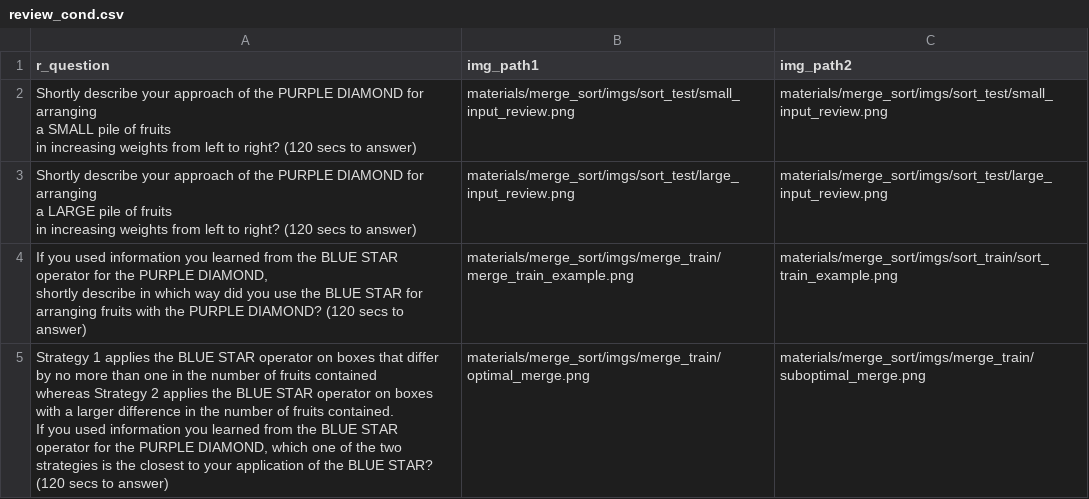
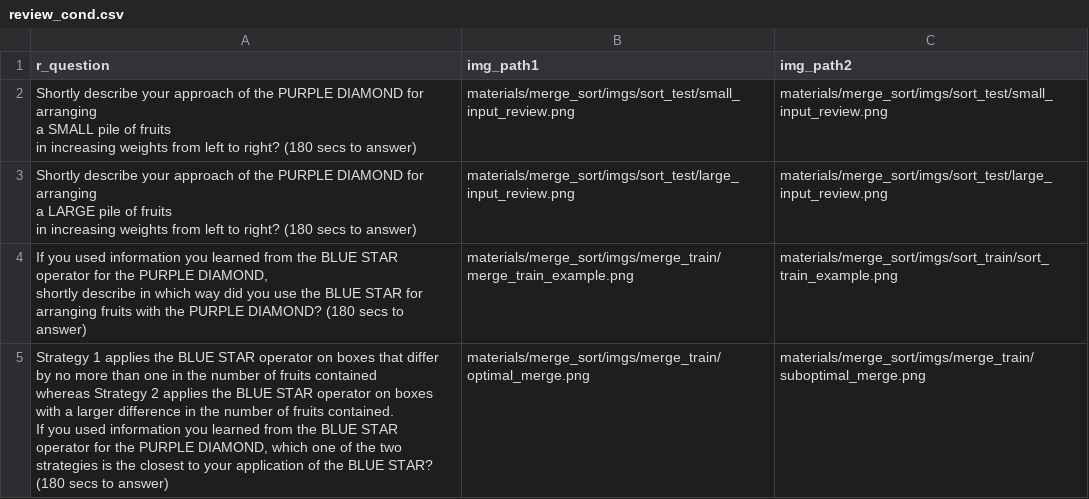
Before and after one commit to lun-ai/sequential-teaching, a CSV file: materials/review_cond.csv, drawn as a sheet.

```diff
--- a/materials/review_cond.csv
+++ b/materials/review_cond.csv
@@ -1,19 +1,19 @@
 r_question,img_path1,img_path2
-"Shortly describe your approach of the PURPLE DIAMOND for arranging
-
-a SMALL pile of fruits
-
-in increasing weights from left to right? (120 secs to answer)",materials/merge_sort/imgs/sort_test/small_input_review.png,materials/merge_sort/imgs/sort_test/small_input_review.png
-"Shortly describe your approach of the PURPLE DIAMOND for arranging
-
-a LARGE pile of fruits
-
-in increasing weights from left to right? (120 secs to answer)",materials/merge_sort/imgs/sort_test/large_input_review.png,materials/merge_sort/imgs/sort_test/large_input_review.png
-"If you used information you learned from the BLUE STAR operator for the PURPLE DIAMOND,
-
-shortly describe in which way did you use the BLUE STAR for arranging fruits with the PURPLE DIAMOND? (120 secs to answer)",materials/merge_sort/imgs/merge_train/merge_train_example.png,materials/merge_sort/imgs/sort_train/sort_train_example.png
-"Strategy 1 applies the BLUE STAR operator on boxes that differ by no more than one in the number of fruits contained
-whereas Strategy 2 applies the BLUE STAR operator on boxes with a larger difference in the number of fruits contained.
-
-If you used information you learned from the BLUE STAR operator for the PURPLE DIAMOND, which one of the two
-strategies is the closest to your application of the BLUE STAR? (120 secs to answer)",materials/merge_sort/imgs/merge_train/optimal_merge.png,materials/merge_sort/imgs/merge_train/suboptimal_merge.png
+"Shortly describe your approach of the PURPLE DIAMOND for arranging
+
+a SMALL pile of fruits
+
+in increasing weights from left to right? (180 secs to answer)",materials/merge_sort/imgs/sort_test/small_input_review.png,materials/merge_sort/imgs/sort_test/small_input_review.png
+"Shortly describe your approach of the PURPLE DIAMOND for arranging
+
+a LARGE pile of fruits
+
+in increasing weights from left to right? (180 secs to answer)",materials/merge_sort/imgs/sort_test/large_input_review.png,materials/merge_sort/imgs/sort_test/large_input_review.png
+"If you used information you learned from the BLUE STAR operator for the PURPLE DIAMOND,
+
+shortly describe in which way did you use the BLUE STAR for arranging fruits with the PURPLE DIAMOND? (180 secs to answer)",materials/merge_sort/imgs/merge_train/merge_train_example.png,materials/merge_sort/imgs/sort_train/sort_train_example.png
+"Strategy 1 applies the BLUE STAR operator on boxes that differ by no more than one in the number of fruits contained
+whereas Strategy 2 applies the BLUE STAR operator on boxes with a larger difference in the number of fruits contained.
+
+If you used information you learned from the BLUE STAR operator for the PURPLE DIAMOND, which one of the two
+strategies is the closest to your application of the BLUE STAR? (180 secs to answer)",materials/merge_sort/imgs/merge_train/optimal_merge.png,materials/merge_sort/imgs/merge_train/suboptimal_merge.png
```
Also changed, not shown: materials/pre_test_cond.csv, 1 other file.
